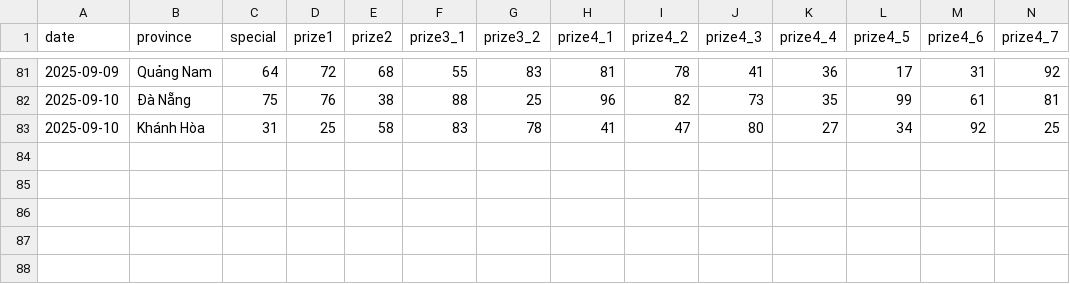
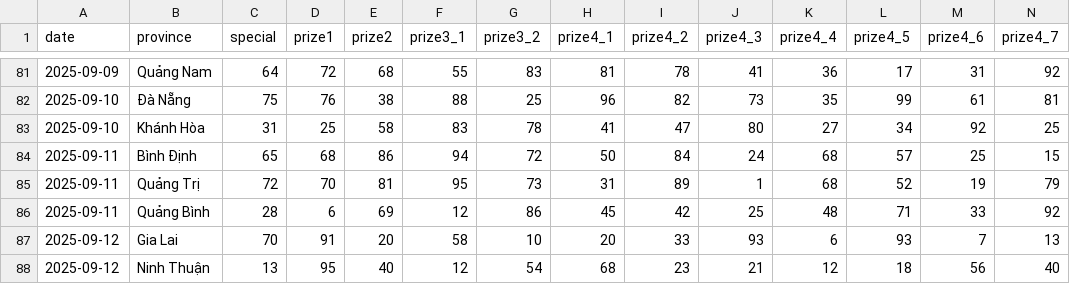
Before and after one commit to dyno-nexsoft/vietnam-lottery, a CSV file: data/xsmt-2-digits.csv, drawn as a sheet; only a part is shown, gaps mark what is left out; rows hold the shown columns only; the diff names each change by its address in the sheet, - before the commit and + after, or states it on an @@ line.

```diff
--- a/data/xsmt-2-digits.csv
+++ b/data/xsmt-2-digits.csv
+row 84: 2025-09-11 | Bình Định | 65 | 68 | 86 | 94 | 72 | 50 | 84 | 24 | 68 | 57 | 25 | 15
+row 85: 2025-09-11 | Quảng Trị | 72 | 70 | 81 | 95 | 73 | 31 | 89 | 1 | 68 | 52 | 19 | 79
+row 86: 2025-09-11 | Quảng Bình | 28 | 6 | 69 | 12 | 86 | 45 | 42 | 25 | 48 | 71 | 33 | 92
+row 87: 2025-09-12 | Gia Lai | 70 | 91 | 20 | 58 | 10 | 20 | 33 | 93 | 6 | 93 | 7 | 13
+row 88: 2025-09-12 | Ninh Thuận | 13 | 95 | 40 | 12 | 54 | 68 | 23 | 21 | 12 | 18 | 56 | 40
```
Also changed, not shown: data/xsmt-sparse.csv, data/xsmt.csv, 8 other files.
